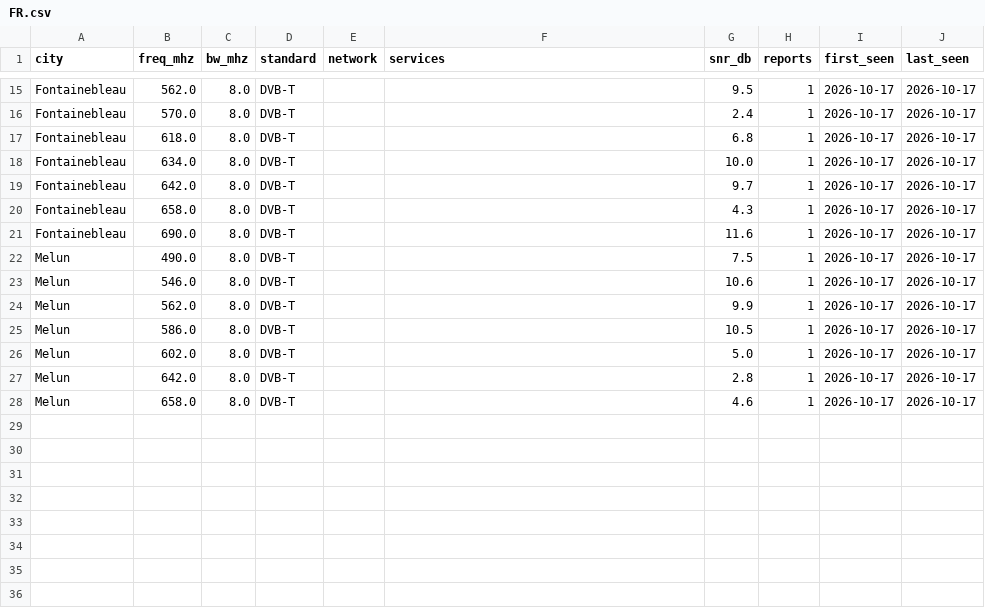
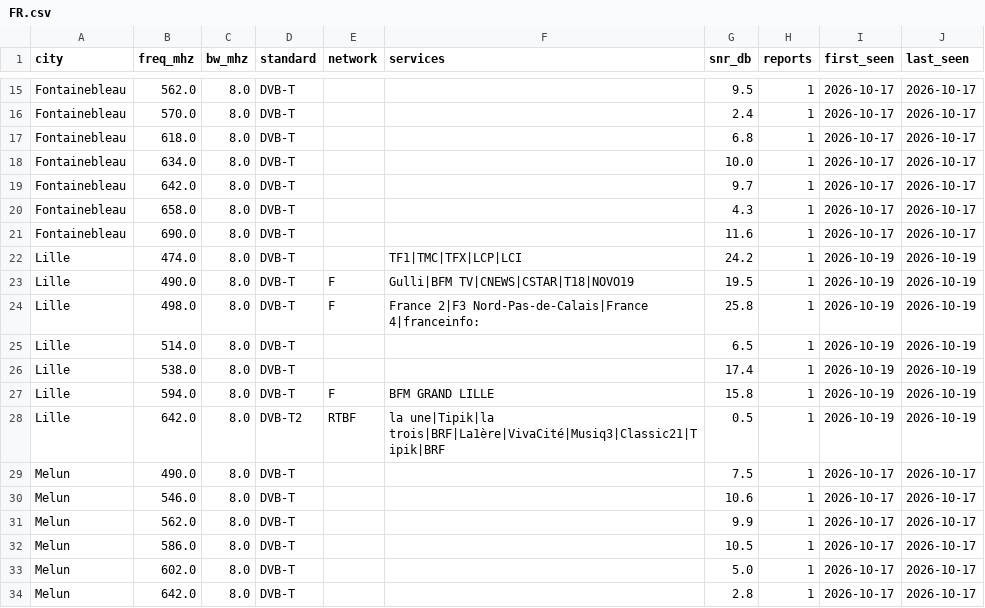
Before and after one commit to adswill/OnAir-channels, a CSV file: dvb-t/FR.csv, drawn as a sheet; only a part is shown, gaps mark what is left out; the shorter side is filled out with more unchanged rows.

```diff
--- a/dvb-t/FR.csv
+++ b/dvb-t/FR.csv
@@ -21,2 +21,9 @@ Fontainebleau,658.0,8.0,DVB-T,,,4.3,1,2026-10-17,2026-10-17
 Fontainebleau,690.0,8.0,DVB-T,,,11.6,1,2026-10-17,2026-10-17
+Lille,474.0,8.0,DVB-T,,TF1|TMC|TFX|LCP|LCI,24.2,1,2026-10-19,2026-10-19
+Lille,490.0,8.0,DVB-T,F,Gulli|BFM TV|CNEWS|CSTAR|T18|NOVO19,19.5,1,2026-10-19,2026-10-19
+Lille,498.0,8.0,DVB-T,F,France 2|F3 Nord-Pas-de-Calais|France 4|franceinfo:,25.8,1,2026-10-19,2026-10-19
+Lille,514.0,8.0,DVB-T,,,6.5,1,2026-10-19,2026-10-19
+Lille,538.0,8.0,DVB-T,,,17.4,1,2026-10-19,2026-10-19
+Lille,594.0,8.0,DVB-T,F,BFM GRAND LILLE,15.8,1,2026-10-19,2026-10-19
+Lille,642.0,8.0,DVB-T2,RTBF,la une|Tipik|la trois|BRF|La1ère|VivaCité|Musiq3|Classic21|Tipik|BRF,0.5,1,2026-10-19,2026-10-19
 Melun,490.0,8.0,DVB-T,,,7.5,1,2026-10-17,2026-10-17
```
